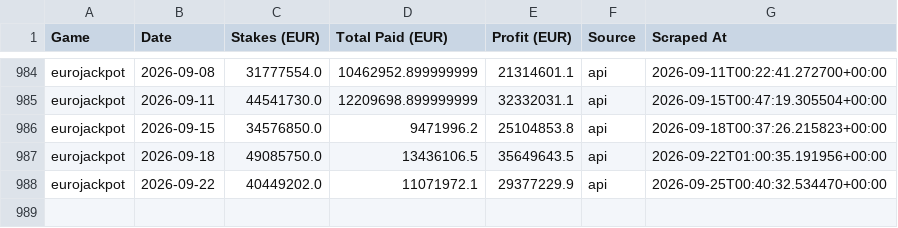
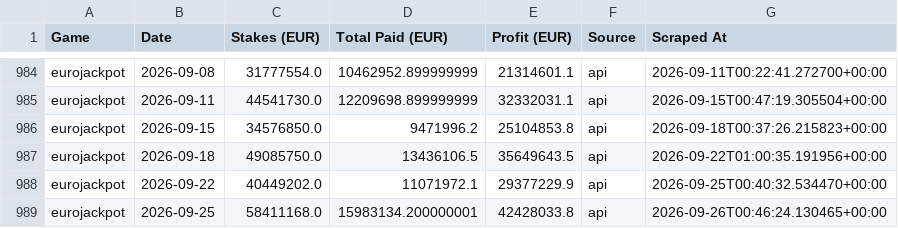
Before and after one commit to steliosevmo/Eurojackpot_Profit_Estimator, a CSV file: data/draws_export.csv, drawn as a sheet; only a part is shown, gaps mark what is left out; the diff names each change by its address in the sheet, - before the commit and + after, or states it on an @@ line.

```diff
--- a/data/draws_export.csv
+++ b/data/draws_export.csv
+row 989: eurojackpot | 2026-09-25 | 58411168.0 | 15983134.200000001 | 42428033.8 | api | 2026-09-26T00:46:24.130465+00:00
```
Also changed, not shown: 1 other file.
